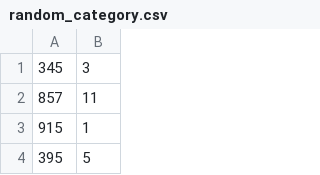
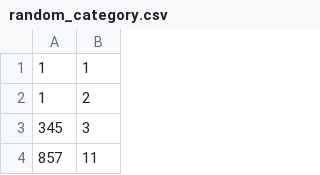
Before and after one commit to zaiyou12/lawdians, a CSV file: app/random_category.csv, drawn as a sheet; only a part is shown; the shorter side is filled out with more unchanged rows.

Commit message:
Add choices for hospital category in admin page

```diff
--- a/app/random_category.csv
+++ b/app/random_category.csv
@@ -1 +1,3 @@
+1,1
+1,2
 345,3
```
Also changed, not shown: 7 other files.
